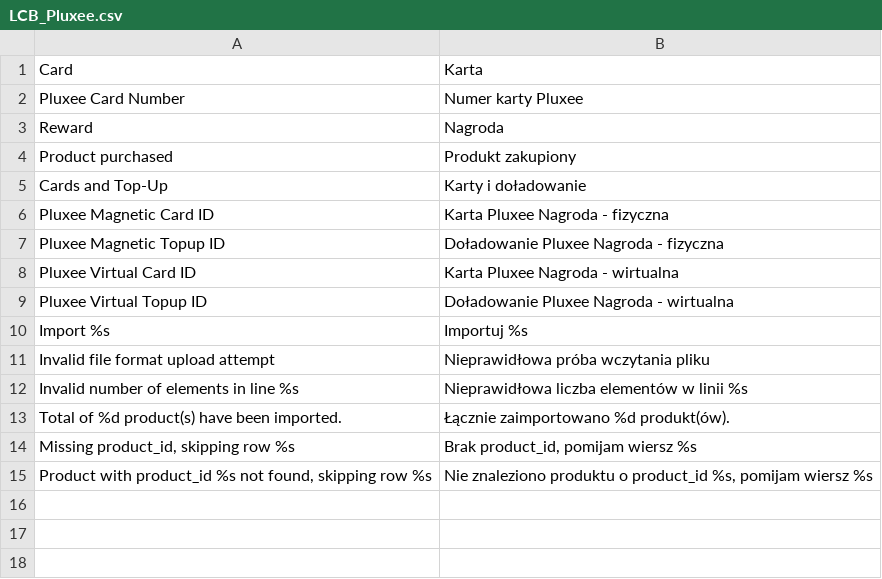
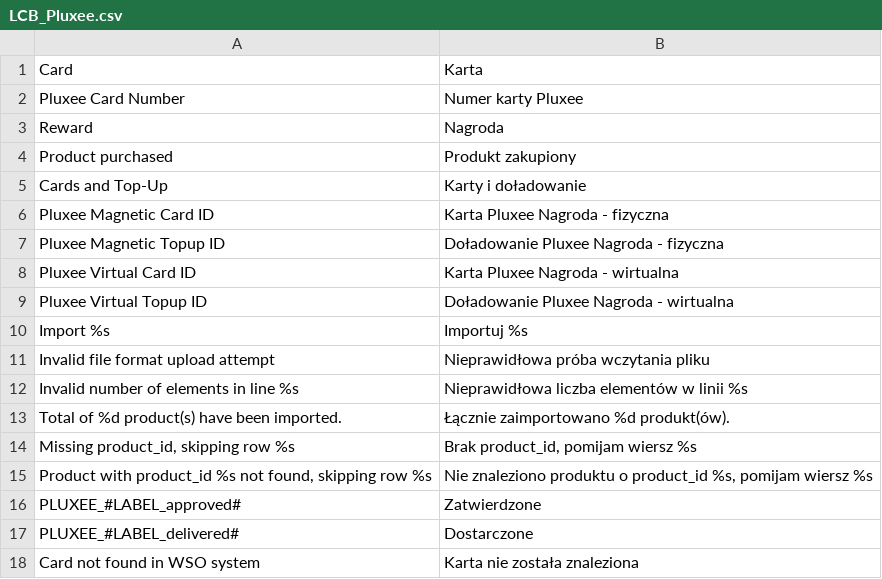
Before and after one commit to lcbrq/openmage-pluxee, a CSV file: app/locale/pl_PL/LCB_Pluxee.csv, drawn as a sheet; the diff names each change by its address in the sheet, - before the commit and + after, or states it on an @@ line.

Commit message:
Add new translations and allow to pass additional data to email

```diff
--- a/app/locale/pl_PL/LCB_Pluxee.csv
+++ b/app/locale/pl_PL/LCB_Pluxee.csv
+row 16: PLUXEE_#LABEL_approved# | Zatwierdzone
+row 17: PLUXEE_#LABEL_delivered# | Dostarczone
+row 18: Card not found in WSO system | Karta nie została znaleziona
```
Also changed, not shown: 1 other file.
